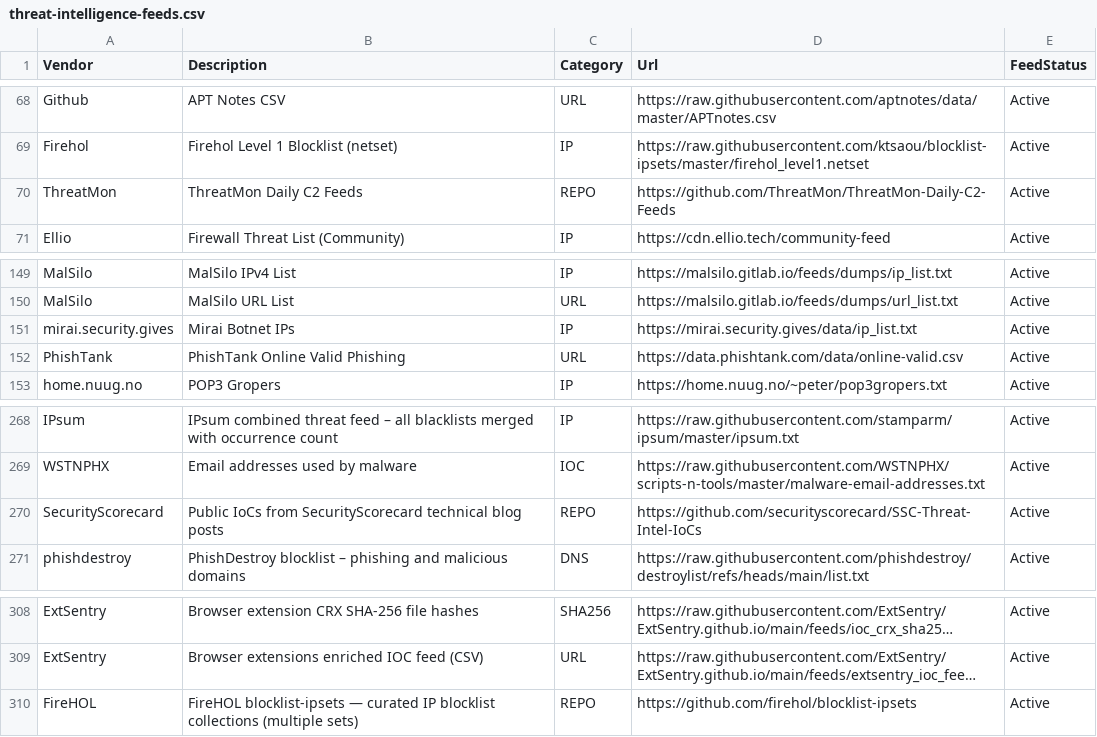
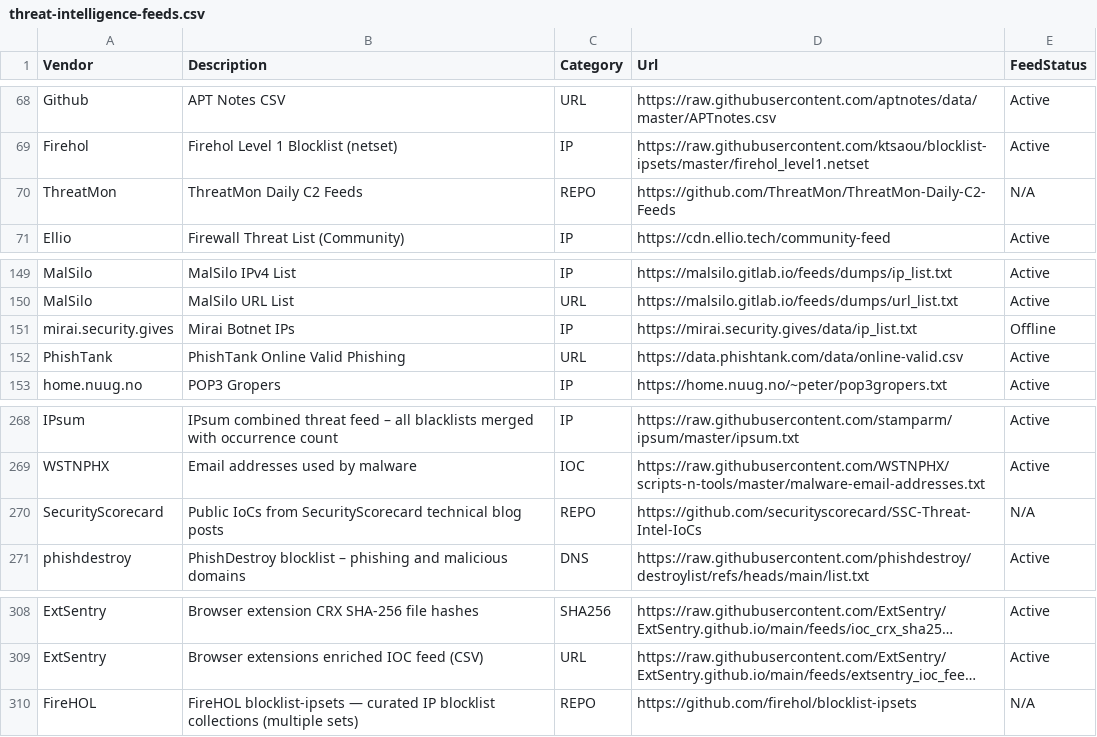
Before and after one commit to kraloveckey/threat-intelligence-feeds, a CSV file: threat-intelligence-feeds.csv, drawn as a sheet; only a part is shown, gaps mark what is left out; long unchanged cells end in …; the diff covers the shown part only; the diff names each change by its address in the sheet, - before the commit and + after, or states it on an @@ line.

```diff
--- a/threat-intelligence-feeds.csv
+++ b/threat-intelligence-feeds.csv
-E70 (FeedStatus): Active
+E70 (FeedStatus): N/A
-E151 (FeedStatus): Active
+E151 (FeedStatus): Offline
-E270 (FeedStatus): Active
+E270 (FeedStatus): N/A
-E310 (FeedStatus): Active
+E310 (FeedStatus): N/A
```
Also changed, not shown: 14 edited cells elsewhere in this file, 1 other file.
